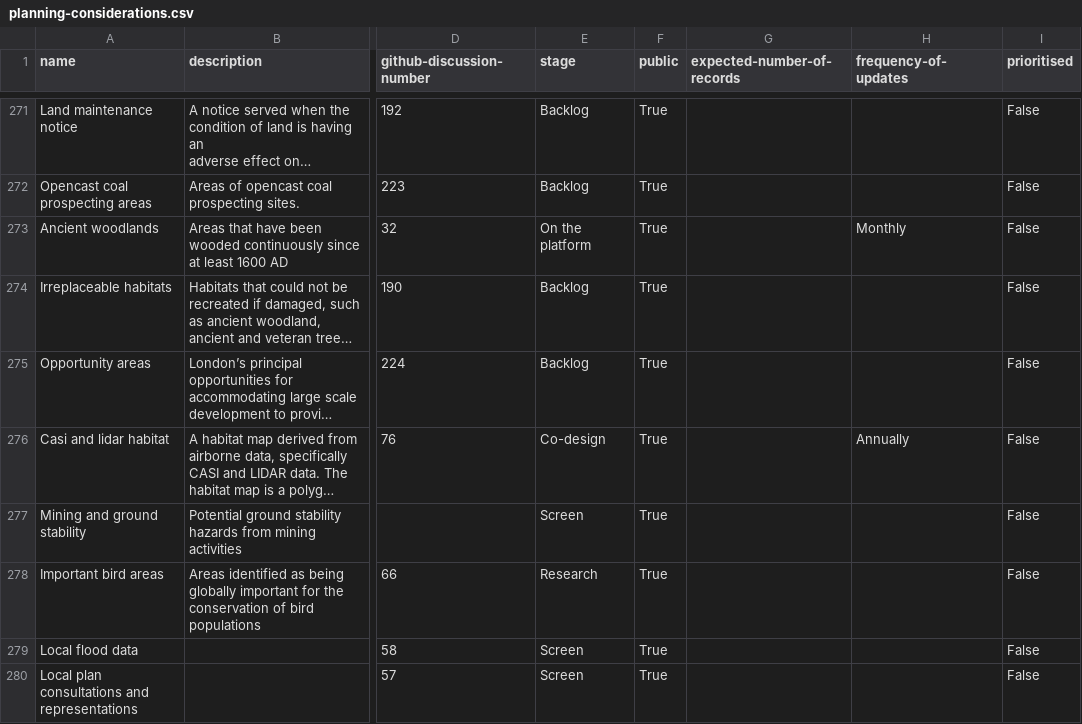
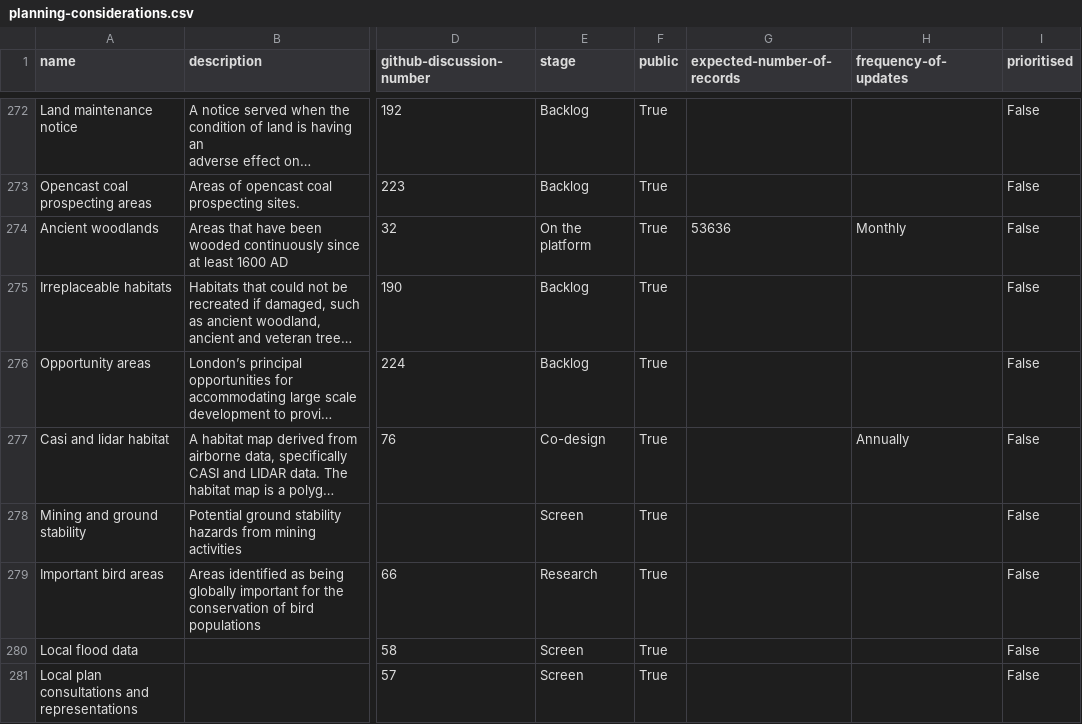
Before and after one commit to digital-land/planning-data-design, a CSV file: data/planning-considerations.csv, drawn as a sheet; only a part is shown, gaps mark what is left out; long unchanged cells end in …; addresses are those after the commit; the diff covers the shown part only; the diff names each change by its address in the sheet, - before the commit and + after, or states it on an @@ line.

```diff
--- a/data/planning-considerations.csv
+++ b/data/planning-considerations.csv
-G274 (expected-number-of-records): (empty)
+G274 (expected-number-of-records): 53636
```
Also changed, not shown: 3 added rows, 3 removed rows and 1 edited cell elsewhere in this file.
